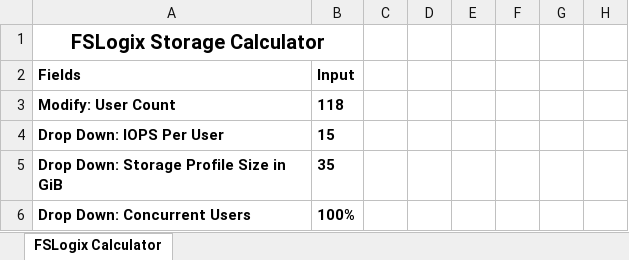
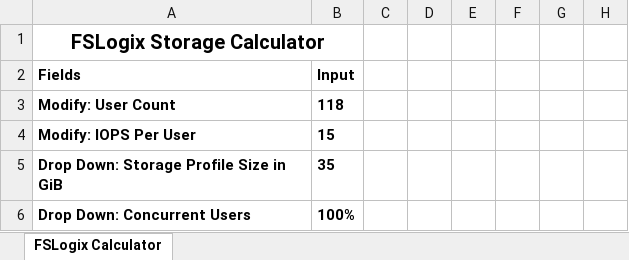
Before and after one commit to mchad1/Fslogix-Calculator, an Excel workbook: fslogix-storage-calculator.xlsx, sheet FSLogix Calculator, drawn as a sheet; only a part is shown; values as stored, in another font and other column widths than the file's, no borders; conditional formats and table styles not drawn; the diff names each change by its address in the sheet, - before the commit and + after, or states it on an @@ line.

Commit message:
Modified IOPS Per User: Now user entered
IOPS per user is user-entered with a limit of 1 - 200
Recommendations are provided

```diff
--- a/fslogix-storage-calculator.xlsx (sheet FSLogix Calculator)
+++ b/fslogix-storage-calculator.xlsx (sheet FSLogix Calculator)
-A4: Drop Down: IOPS Per User
+A4: Modify: IOPS Per User
```
